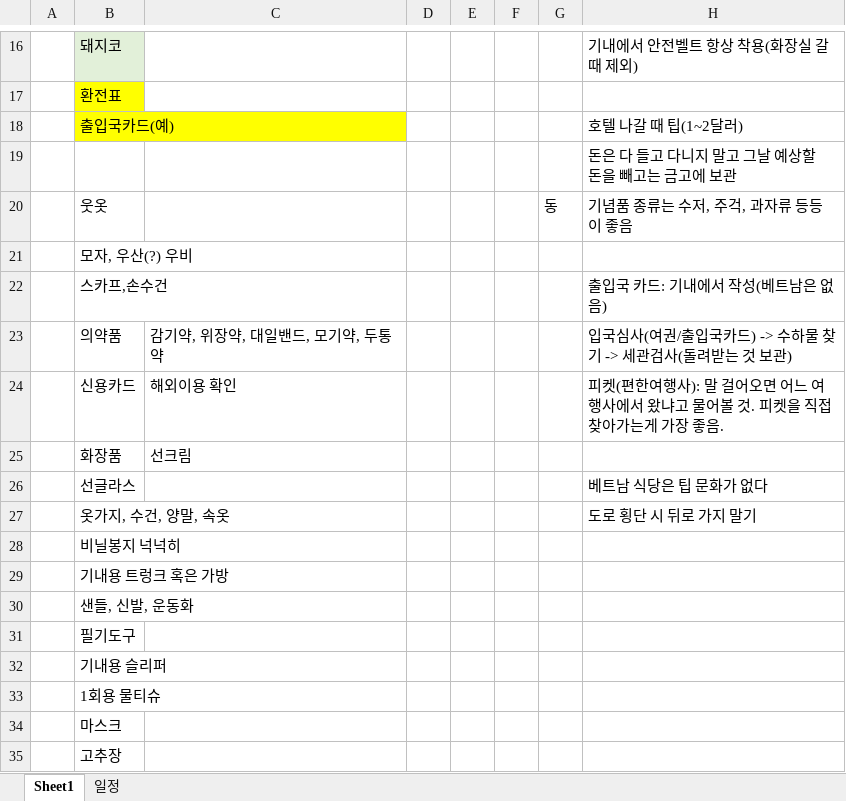
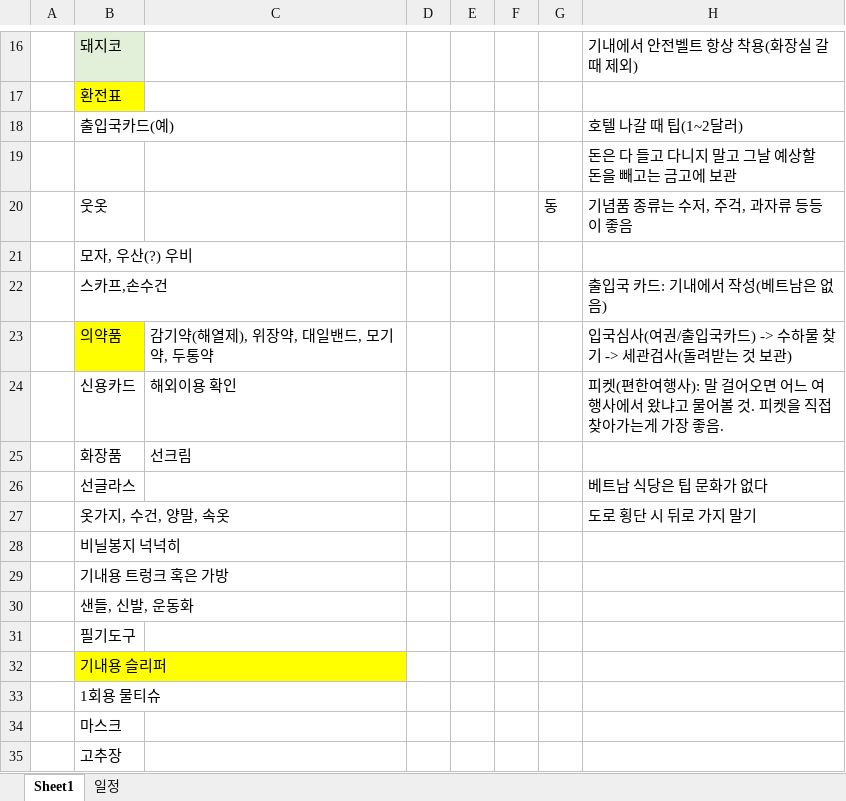
Before and after one commit to SangguKang/doc, an Excel workbook: Transfer/엄니여행.xlsx, sheet Sheet1, drawn as a sheet; only a part is shown, gaps mark what is left out; values as stored, in another font and other column widths than the file's, no borders; the diff names each change by its address in the sheet, - before the commit and + after, or states it on an @@ line.

```diff
--- a/Transfer/엄니여행.xlsx (sheet Sheet1)
+++ b/Transfer/엄니여행.xlsx (sheet Sheet1)
-B18 fill: #FFFF00
+B18 fill: none
-B23 fill: none
+B23 fill: #FFFF00
-C23: 감기약, 위장약, 대일밴드, 모기약, 두통약
+C23: 감기약(해열제), 위장약, 대일밴드, 모기약, 두통약
-B32 fill: none
+B32 fill: #FFFF00
```
Also changed, not shown: Book/BookRecorder01.xlsx.
